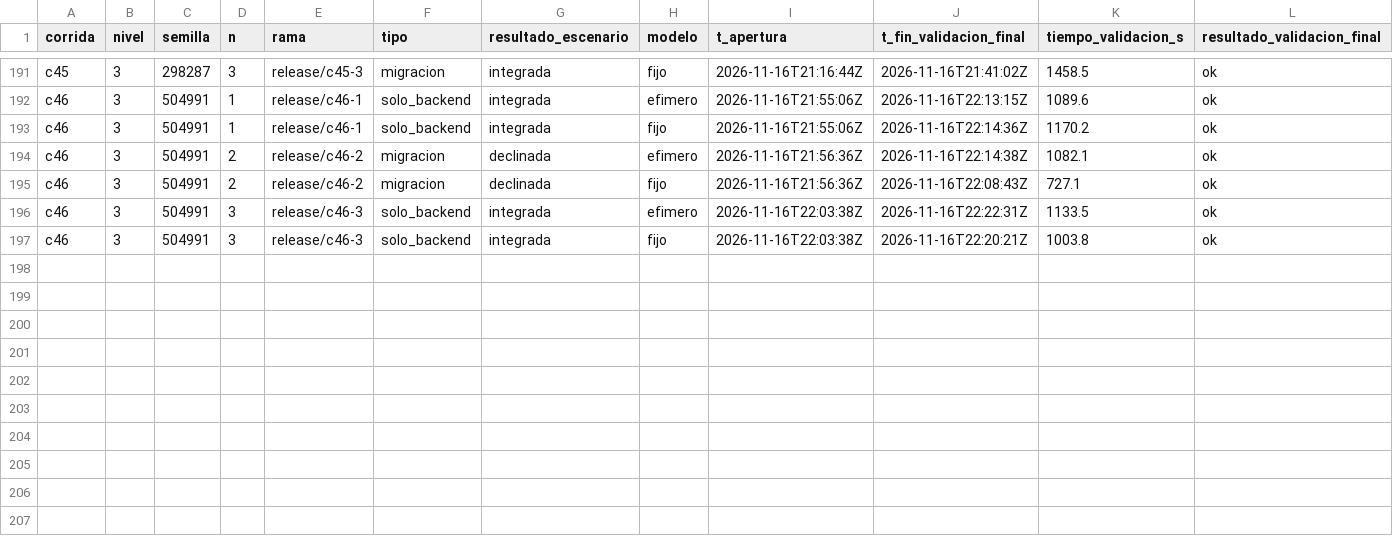
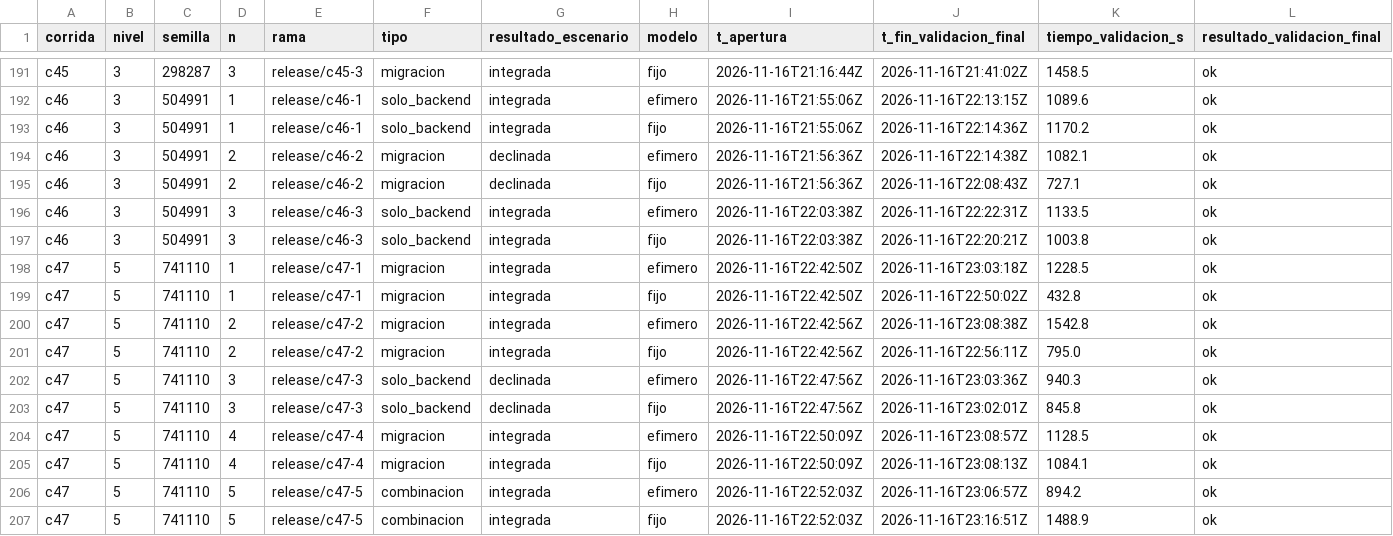
Before and after one commit to tesis-entornos/tesis-generador, a CSV file: datos/versiones.csv, drawn as a sheet; only a part is shown, gaps mark what is left out; rows hold the shown columns only; the diff names each change by its address in the sheet, - before the commit and + after, or states it on an @@ line.

```diff
--- a/datos/versiones.csv
+++ b/datos/versiones.csv
+row 198: c47 | 5 | 741110 | 1 | release/c47-1 | migracion | integrada | efimero | 2026-11-16T22:42:50Z | 2026-11-16T23:03:18Z | 1228.5 | ok
+row 199: c47 | 5 | 741110 | 1 | release/c47-1 | migracion | integrada | fijo | 2026-11-16T22:42:50Z | 2026-11-16T22:50:02Z | 432.8 | ok
+row 200: c47 | 5 | 741110 | 2 | release/c47-2 | migracion | integrada | efimero | 2026-11-16T22:42:56Z | 2026-11-16T23:08:38Z | 1542.8 | ok
+row 201: c47 | 5 | 741110 | 2 | release/c47-2 | migracion | integrada | fijo | 2026-11-16T22:42:56Z | 2026-11-16T22:56:11Z | 795.0 | ok
+row 202: c47 | 5 | 741110 | 3 | release/c47-3 | solo_backend | declinada | efimero | 2026-11-16T22:47:56Z | 2026-11-16T23:03:36Z | 940.3 | ok
+row 203: c47 | 5 | 741110 | 3 | release/c47-3 | solo_backend | declinada | fijo | 2026-11-16T22:47:56Z | 2026-11-16T23:02:01Z | 845.8 | ok
+row 204: c47 | 5 | 741110 | 4 | release/c47-4 | migracion | integrada | efimero | 2026-11-16T22:50:09Z | 2026-11-16T23:08:57Z | 1128.5 | ok
+row 205: c47 | 5 | 741110 | 4 | release/c47-4 | migracion | integrada | fijo | 2026-11-16T22:50:09Z | 2026-11-16T23:08:13Z | 1084.1 | ok
+row 206: c47 | 5 | 741110 | 5 | release/c47-5 | combinacion | integrada | efimero | 2026-11-16T22:52:03Z | 2026-11-16T23:06:57Z | 894.2 | ok
+row 207: c47 | 5 | 741110 | 5 | release/c47-5 | combinacion | integrada | fijo | 2026-11-16T22:52:03Z | 2026-11-16T23:16:51Z | 1488.9 | ok
```
Also changed, not shown: datos/corridas.csv, 7 other files.
